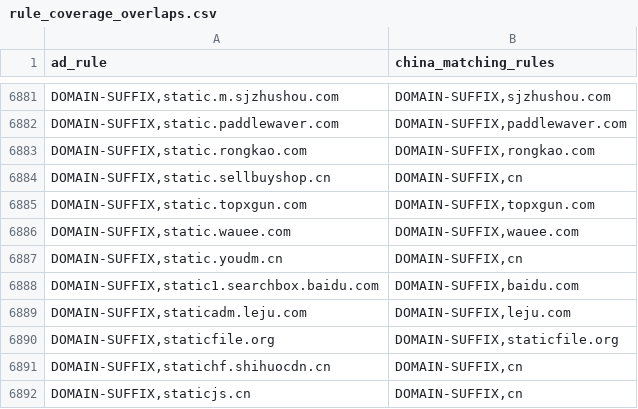
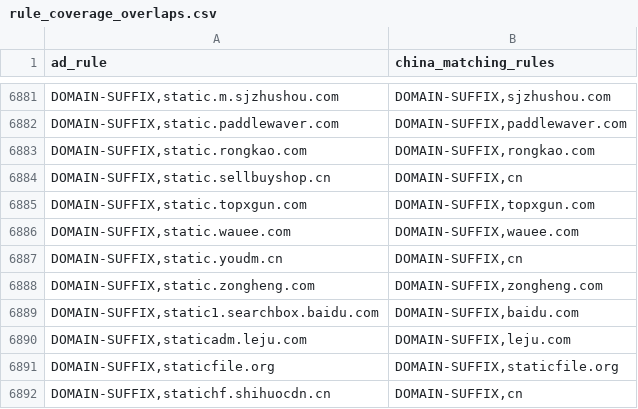
Before and after one commit to master-zen/Net-Link, a CSV file: data/reports/rule_coverage_overlaps.csv, drawn as a sheet; only a part is shown, gaps mark what is left out; the shorter side is filled out with more unchanged rows.

```diff
--- a/data/reports/rule_coverage_overlaps.csv
+++ b/data/reports/rule_coverage_overlaps.csv
@@ -6887,2 +6887,3 @@ ad_rule,china_matching_rules
 "DOMAIN-SUFFIX,static.youdm.cn","DOMAIN-SUFFIX,cn"
+"DOMAIN-SUFFIX,static.zongheng.com","DOMAIN-SUFFIX,zongheng.com"
 "DOMAIN-SUFFIX,static1.searchbox.baidu.com","DOMAIN-SUFFIX,baidu.com"
```
Also changed, not shown: 9 other files.
